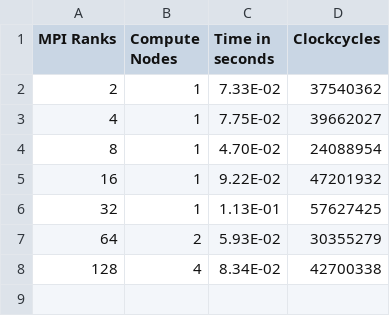
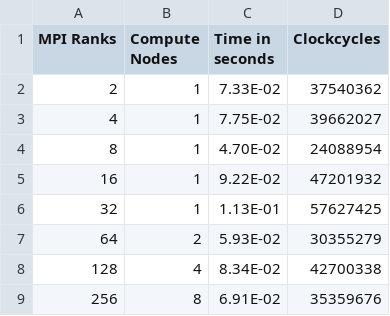
Before and after one commit to VasundharaAcharya/Parallel_Computing_Project_2023, a CSV file: FINAL_RESULTS/SERIAL_VERSUS_MPI_FILE_READING/File_Writing/File_write_across_mpi_ranks.csv, drawn as a sheet; the diff names each change by its address in the sheet, - before the commit and + after, or states it on an @@ line.

Commit message:
Add files via upload

```diff
--- a/FINAL_RESULTS/SERIAL_VERSUS_MPI_FILE_READING/File_Writing/File_write_across_mpi_ranks.csv
+++ b/FINAL_RESULTS/SERIAL_VERSUS_MPI_FILE_READING/File_Writing/File_write_across_mpi_ranks.csv
+row 9: 256 | 8 | 6.91E-02 | 35359676
```
